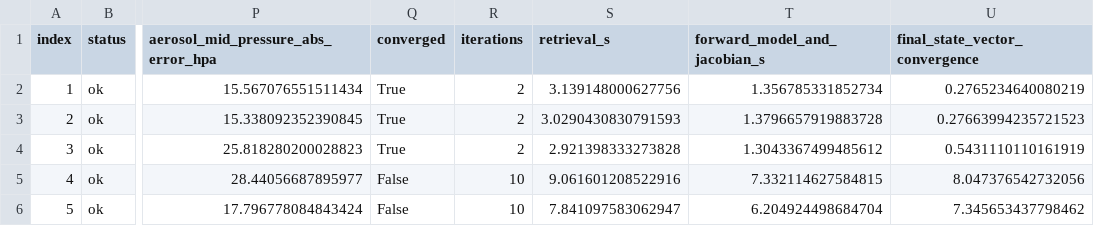
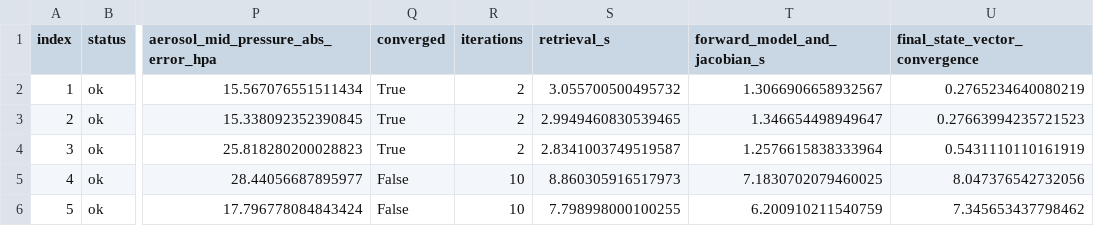
Before and after one commit to bout3fiddy/zdisamar, a CSV file: validation/outputs/optimal_estimation/zdisamar_o2a_sweep_runs.csv, drawn as a sheet; only a part is shown, gaps mark what is left out; the diff names each change by its address in the sheet, - before the commit and + after, or states it on an @@ line.

Commit message:
Address forward session review feedback

```diff
--- a/validation/outputs/optimal_estimation/zdisamar_o2a_sweep_runs.csv
+++ b/validation/outputs/optimal_estimation/zdisamar_o2a_sweep_runs.csv
-S2 (retrieval_s): 3.139148000627756
+S2 (retrieval_s): 3.055700500495732
-T2 (forward_model_and_jacobian_s): 1.356785331852734
+T2 (forward_model_and_jacobian_s): 1.3066906658932567
-S3 (retrieval_s): 3.0290430830791593
+S3 (retrieval_s): 2.9949460830539465
-T3 (forward_model_and_jacobian_s): 1.3796657919883728
+T3 (forward_model_and_jacobian_s): 1.346654498949647
-S4 (retrieval_s): 2.921398333273828
+S4 (retrieval_s): 2.8341003749519587
-T4 (forward_model_and_jacobian_s): 1.3043367499485612
+T4 (forward_model_and_jacobian_s): 1.2576615838333964
-S5 (retrieval_s): 9.061601208522916
+S5 (retrieval_s): 8.860305916517973
-T5 (forward_model_and_jacobian_s): 7.332114627584815
+T5 (forward_model_and_jacobian_s): 7.1830702079460025
-S6 (retrieval_s): 7.841097583062947
+S6 (retrieval_s): 7.798998000100255
-T6 (forward_model_and_jacobian_s): 6.204924498684704
+T6 (forward_model_and_jacobian_s): 6.200910211540759
```
Also changed, not shown: 8 other files.
